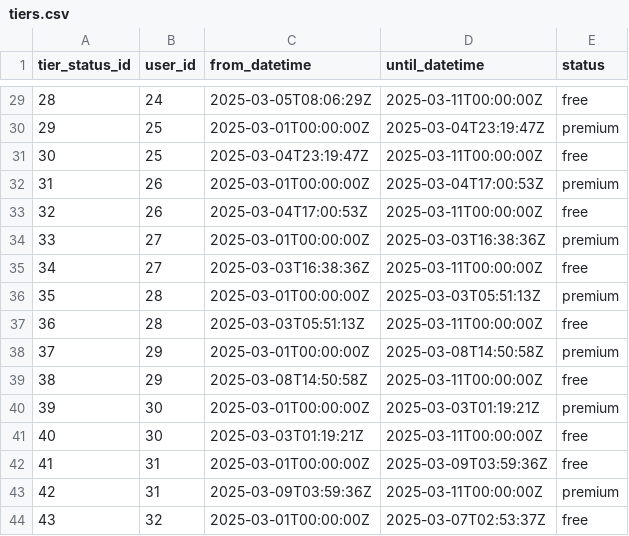
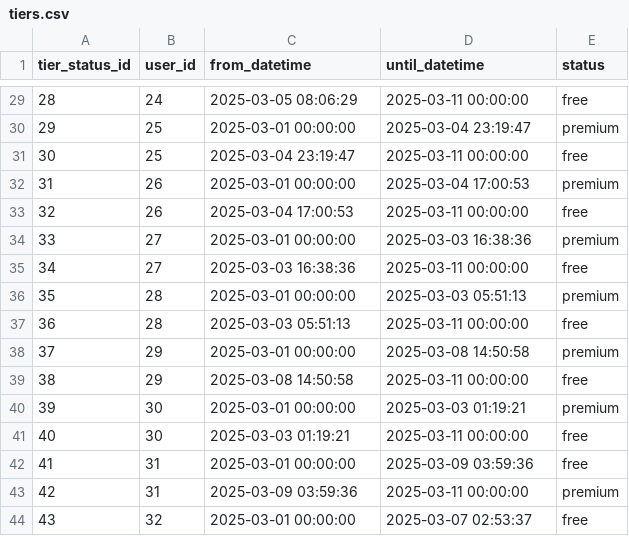
Before and after one commit to martin-merener/graph_ML_and_deep_learning_on_RDBs, a CSV file: tiers.csv, drawn as a sheet; only a part is shown, gaps mark what is left out; the diff covers the shown part only.

```diff
--- a/tiers.csv
+++ b/tiers.csv
@@ -29,16 +29,16 @@ tier_status_id,user_id,from_datetime,until_datetime,status
-28,24,2025-03-05T08:06:29Z,2025-03-11T00:00:00Z,free
-29,25,2025-03-01T00:00:00Z,2025-03-04T23:19:47Z,premium
-30,25,2025-03-04T23:19:47Z,2025-03-11T00:00:00Z,free
-31,26,2025-03-01T00:00:00Z,2025-03-04T17:00:53Z,premium
-32,26,2025-03-04T17:00:53Z,2025-03-11T00:00:00Z,free
-33,27,2025-03-01T00:00:00Z,2025-03-03T16:38:36Z,premium
-34,27,2025-03-03T16:38:36Z,2025-03-11T00:00:00Z,free
-35,28,2025-03-01T00:00:00Z,2025-03-03T05:51:13Z,premium
-36,28,2025-03-03T05:51:13Z,2025-03-11T00:00:00Z,free
-37,29,2025-03-01T00:00:00Z,2025-03-08T14:50:58Z,premium
-38,29,2025-03-08T14:50:58Z,2025-03-11T00:00:00Z,free
-39,30,2025-03-01T00:00:00Z,2025-03-03T01:19:21Z,premium
-40,30,2025-03-03T01:19:21Z,2025-03-11T00:00:00Z,free
-41,31,2025-03-01T00:00:00Z,2025-03-09T03:59:36Z,free
-42,31,2025-03-09T03:59:36Z,2025-03-11T00:00:00Z,premium
-43,32,2025-03-01T00:00:00Z,2025-03-07T02:53:37Z,free
+28,24,2025-03-05 08:06:29,2025-03-11 00:00:00,free
+29,25,2025-03-01 00:00:00,2025-03-04 23:19:47,premium
+30,25,2025-03-04 23:19:47,2025-03-11 00:00:00,free
+31,26,2025-03-01 00:00:00,2025-03-04 17:00:53,premium
+32,26,2025-03-04 17:00:53,2025-03-11 00:00:00,free
+33,27,2025-03-01 00:00:00,2025-03-03 16:38:36,premium
+34,27,2025-03-03 16:38:36,2025-03-11 00:00:00,free
+35,28,2025-03-01 00:00:00,2025-03-03 05:51:13,premium
+36,28,2025-03-03 05:51:13,2025-03-11 00:00:00,free
+37,29,2025-03-01 00:00:00,2025-03-08 14:50:58,premium
+38,29,2025-03-08 14:50:58,2025-03-11 00:00:00,free
+39,30,2025-03-01 00:00:00,2025-03-03 01:19:21,premium
+40,30,2025-03-03 01:19:21,2025-03-11 00:00:00,free
+41,31,2025-03-01 00:00:00,2025-03-09 03:59:36,free
+42,31,2025-03-09 03:59:36,2025-03-11 00:00:00,premium
+43,32,2025-03-01 00:00:00,2025-03-07 02:53:37,free
```
Also changed, not shown: 148 edited cells elsewhere in this file, uploads.csv, 6 other files.
